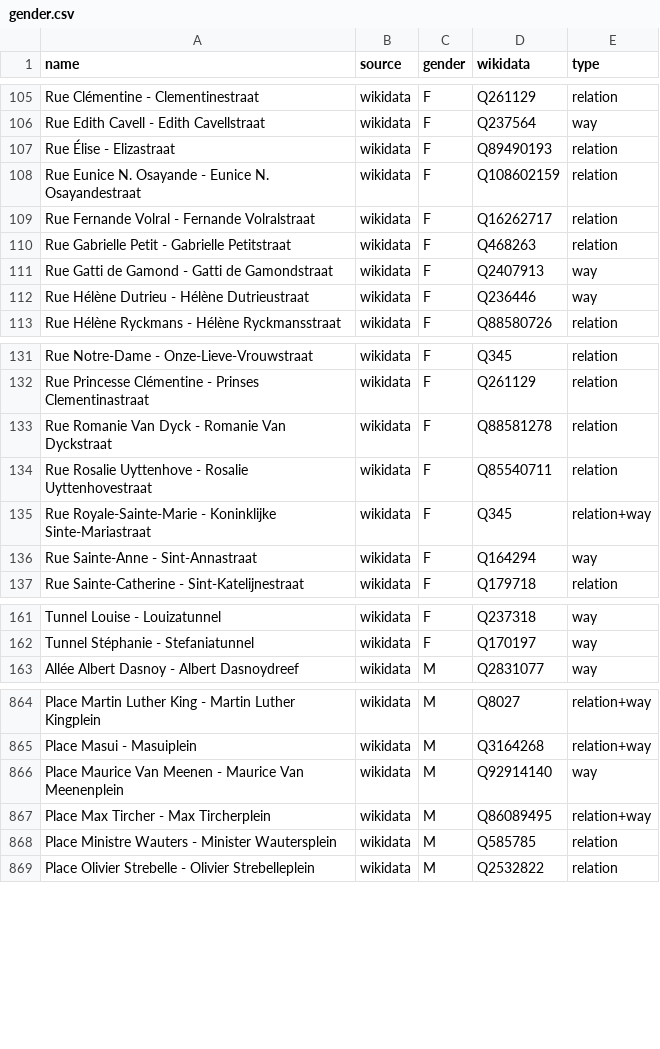
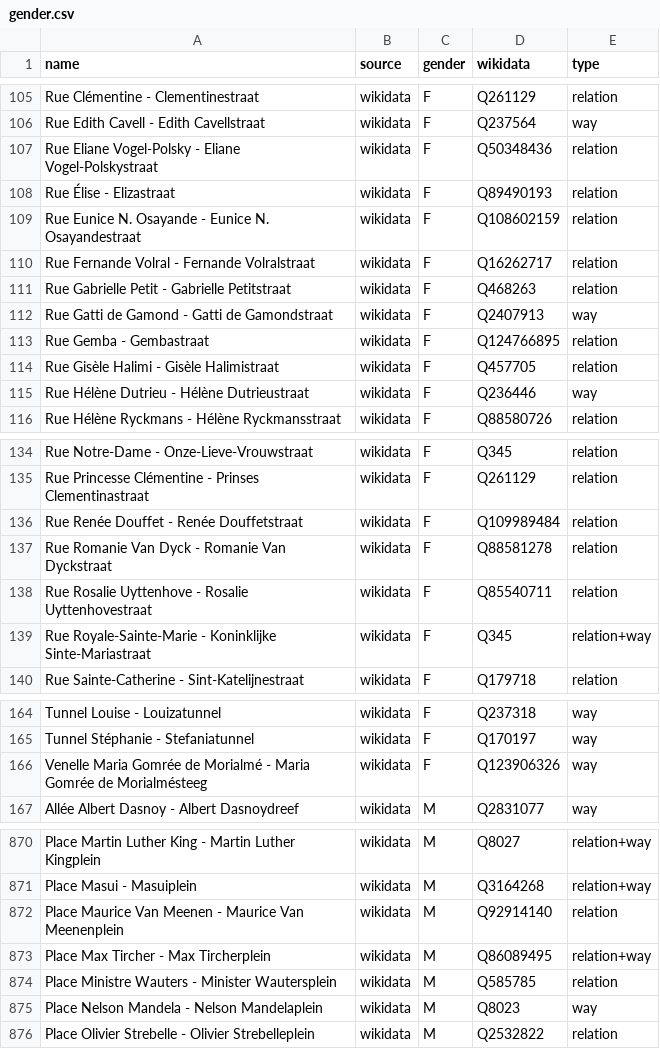
Before and after one commit to EqualStreetNames/equalstreetnames-brussels, a CSV file: data/gender.csv, drawn as a sheet; only a part is shown, gaps mark what is left out; the diff covers the shown part only.

```diff
--- a/data/gender.csv
+++ b/data/gender.csv
@@ -106,2 +106,3 @@ name,source,gender,wikidata,type
 "Rue Edith Cavell - Edith Cavellstraat",wikidata,F,Q237564,way
+"Rue Eliane Vogel-Polsky - Eliane Vogel-Polskystraat",wikidata,F,Q50348436,relation
 "Rue Élise - Elizastraat",wikidata,F,Q89490193,relation
@@ -111,2 +112,4 @@ name,source,gender,wikidata,type
 "Rue Gatti de Gamond - Gatti de Gamondstraat",wikidata,F,Q2407913,way
+"Rue Gemba - Gembastraat",wikidata,F,Q124766895,relation
+"Rue Gisèle Halimi - Gisèle Halimistraat",wikidata,F,Q457705,relation
 "Rue Hélène Dutrieu - Hélène Dutrieustraat",wikidata,F,Q236446,way
@@ -132,2 +135,3 @@ name,source,gender,wikidata,type
 "Rue Princesse Clémentine - Prinses Clementinastraat",wikidata,F,Q261129,relation
+"Rue Renée Douffet - Renée Douffetstraat",wikidata,F,Q109989484,relation
 "Rue Romanie Van Dyck - Romanie Van Dyckstraat",wikidata,F,Q88581278,relation
@@ -135,3 +139,2 @@ name,source,gender,wikidata,type
 "Rue Royale-Sainte-Marie - Koninklijke Sinte-Mariastraat",wikidata,F,Q345,relation+way
-"Rue Sainte-Anne - Sint-Annastraat",wikidata,F,Q164294,way
 "Rue Sainte-Catherine - Sint-Katelijnestraat",wikidata,F,Q179718,relation
@@ -162,2 +165,3 @@ name,source,gender,wikidata,type
 "Tunnel Stéphanie - Stefaniatunnel",wikidata,F,Q170197,way
+"Venelle Maria Gomrée de Morialmé - Maria Gomrée de Morialmésteeg",wikidata,F,Q123906326,way
 "Allée Albert Dasnoy - Albert Dasnoydreef",wikidata,M,Q2831077,way
@@ -865,5 +871,6 @@ name,source,gender,wikidata,type
 "Place Masui - Masuiplein",wikidata,M,Q3164268,relation+way
-"Place Maurice Van Meenen - Maurice Van Meenenplein",wikidata,M,Q92914140,way
+"Place Maurice Van Meenen - Maurice Van Meenenplein",wikidata,M,Q92914140,relation
 "Place Max Tircher - Max Tircherplein",wikidata,M,Q86089495,relation+way
 "Place Ministre Wauters - Minister Wautersplein",wikidata,M,Q585785,relation
+"Place Nelson Mandela - Nelson Mandelaplein",wikidata,M,Q8023,way
 "Place Olivier Strebelle - Olivier Strebelleplein",wikidata,M,Q2532822,relation
```
Also changed, not shown: 3 added rows, 1 removed row and 7 edited cells elsewhere in this file, data/other.csv, 4 other files.
